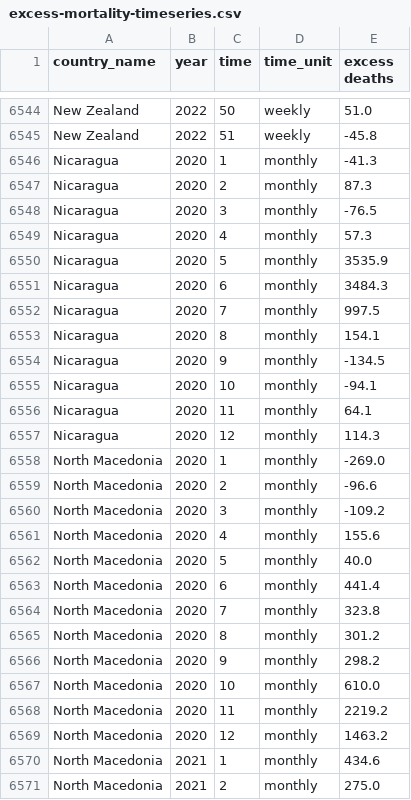
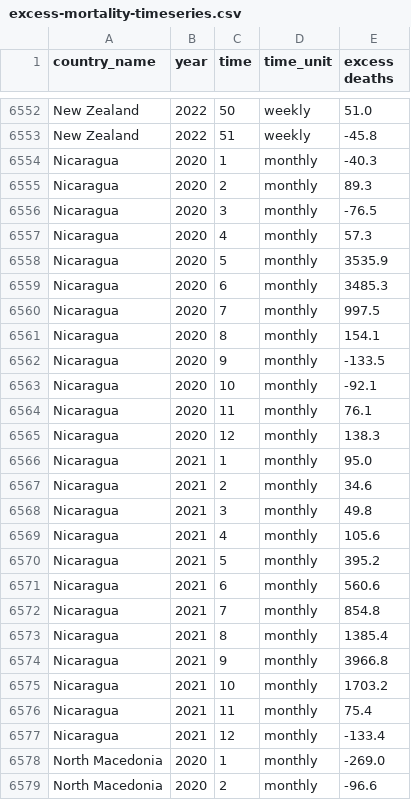
Before and after one commit to dkobak/excess-mortality, a CSV file: excess-mortality-timeseries.csv, drawn as a sheet; only a part is shown, gaps mark what is left out; the shorter side is filled out with more unchanged rows; the diff covers the shown part only.

Commit message:
WMD data update

```diff
--- a/excess-mortality-timeseries.csv
+++ b/excess-mortality-timeseries.csv
@@ -6545,4 +6553,4 @@ New Zealand,2022,50,weekly,51.0
 New Zealand,2022,51,weekly,-45.8
-Nicaragua,2020,1,monthly,-41.3
-Nicaragua,2020,2,monthly,87.3
+Nicaragua,2020,1,monthly,-40.3
+Nicaragua,2020,2,monthly,89.3
 Nicaragua,2020,3,monthly,-76.5
@@ -6550,9 +6558,21 @@ Nicaragua,2020,4,monthly,57.3
 Nicaragua,2020,5,monthly,3535.9
-Nicaragua,2020,6,monthly,3484.3
+Nicaragua,2020,6,monthly,3485.3
 Nicaragua,2020,7,monthly,997.5
 Nicaragua,2020,8,monthly,154.1
-Nicaragua,2020,9,monthly,-134.5
-Nicaragua,2020,10,monthly,-94.1
-Nicaragua,2020,11,monthly,64.1
-Nicaragua,2020,12,monthly,114.3
+Nicaragua,2020,9,monthly,-133.5
+Nicaragua,2020,10,monthly,-92.1
+Nicaragua,2020,11,monthly,76.1
+Nicaragua,2020,12,monthly,138.3
+Nicaragua,2021,1,monthly,95.0
+Nicaragua,2021,2,monthly,34.6
+Nicaragua,2021,3,monthly,49.8
+Nicaragua,2021,4,monthly,105.6
+Nicaragua,2021,5,monthly,395.2
+Nicaragua,2021,6,monthly,560.6
+Nicaragua,2021,7,monthly,854.8
+Nicaragua,2021,8,monthly,1385.4
+Nicaragua,2021,9,monthly,3966.8
+Nicaragua,2021,10,monthly,1703.2
+Nicaragua,2021,11,monthly,75.4
+Nicaragua,2021,12,monthly,-133.4
 North Macedonia,2020,1,monthly,-269.0
```
Also changed, not shown: 9 added rows elsewhere in this file, excess-mortality-2020.csv, excess-mortality-jan2020-dec2021.csv, 33 other files.
